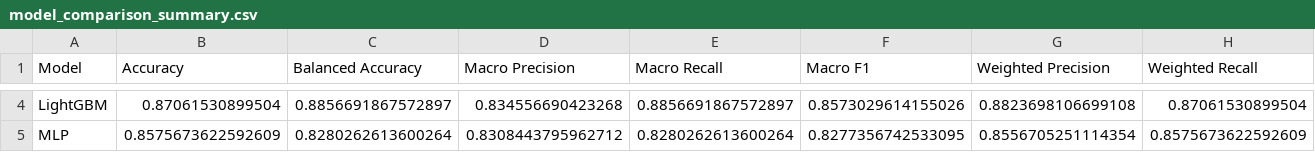
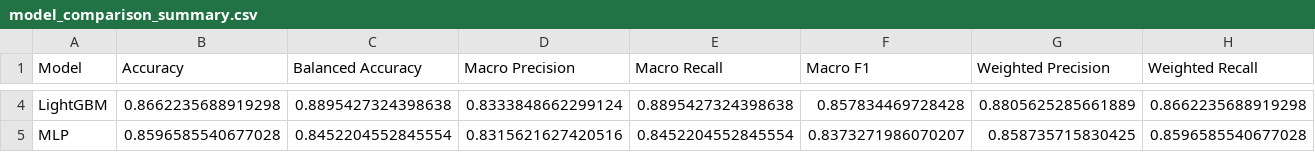
Before and after one commit to swapnilprakashpatil/aai590_5_capstone_project, a CSV file: results/training/model_comparison_summary.csv, drawn as a sheet; only a part is shown, gaps mark what is left out; the diff covers the shown part only; the diff names each change by its address in the sheet, - before the commit and + after, or states it on an @@ line.

```diff
--- a/results/training/model_comparison_summary.csv
+++ b/results/training/model_comparison_summary.csv
-B4 (Accuracy): 0.87061530899504
+B4 (Accuracy): 0.8662235688919298
-C4 (Balanced Accuracy): 0.8856691867572897
+C4 (Balanced Accuracy): 0.8895427324398638
-D4 (Macro Precision): 0.834556690423268
+D4 (Macro Precision): 0.8333848662299124
-E4 (Macro Recall): 0.8856691867572897
+E4 (Macro Recall): 0.8895427324398638
-F4 (Macro F1): 0.8573029614155026
+F4 (Macro F1): 0.857834469728428
-G4 (Weighted Precision): 0.8823698106699108
+G4 (Weighted Precision): 0.8805625285661889
-H4 (Weighted Recall): 0.87061530899504
+H4 (Weighted Recall): 0.8662235688919298
-B5 (Accuracy): 0.8575673622592609
+B5 (Accuracy): 0.8596585540677028
-C5 (Balanced Accuracy): 0.8280262613600264
+C5 (Balanced Accuracy): 0.8452204552845554
-D5 (Macro Precision): 0.8308443795962712
+D5 (Macro Precision): 0.8315621627420516
-E5 (Macro Recall): 0.8280262613600264
+E5 (Macro Recall): 0.8452204552845554
-F5 (Macro F1): 0.8277356742533095
+F5 (Macro F1): 0.8373271986070207
-G5 (Weighted Precision): 0.8556705251114354
+G5 (Weighted Precision): 0.858735715830425
-H5 (Weighted Recall): 0.8575673622592609
+H5 (Weighted Recall): 0.8596585540677028
```
Also changed, not shown: 34 edited cells elsewhere in this file, results/training/per_class_metrics.csv, 1 other file.
